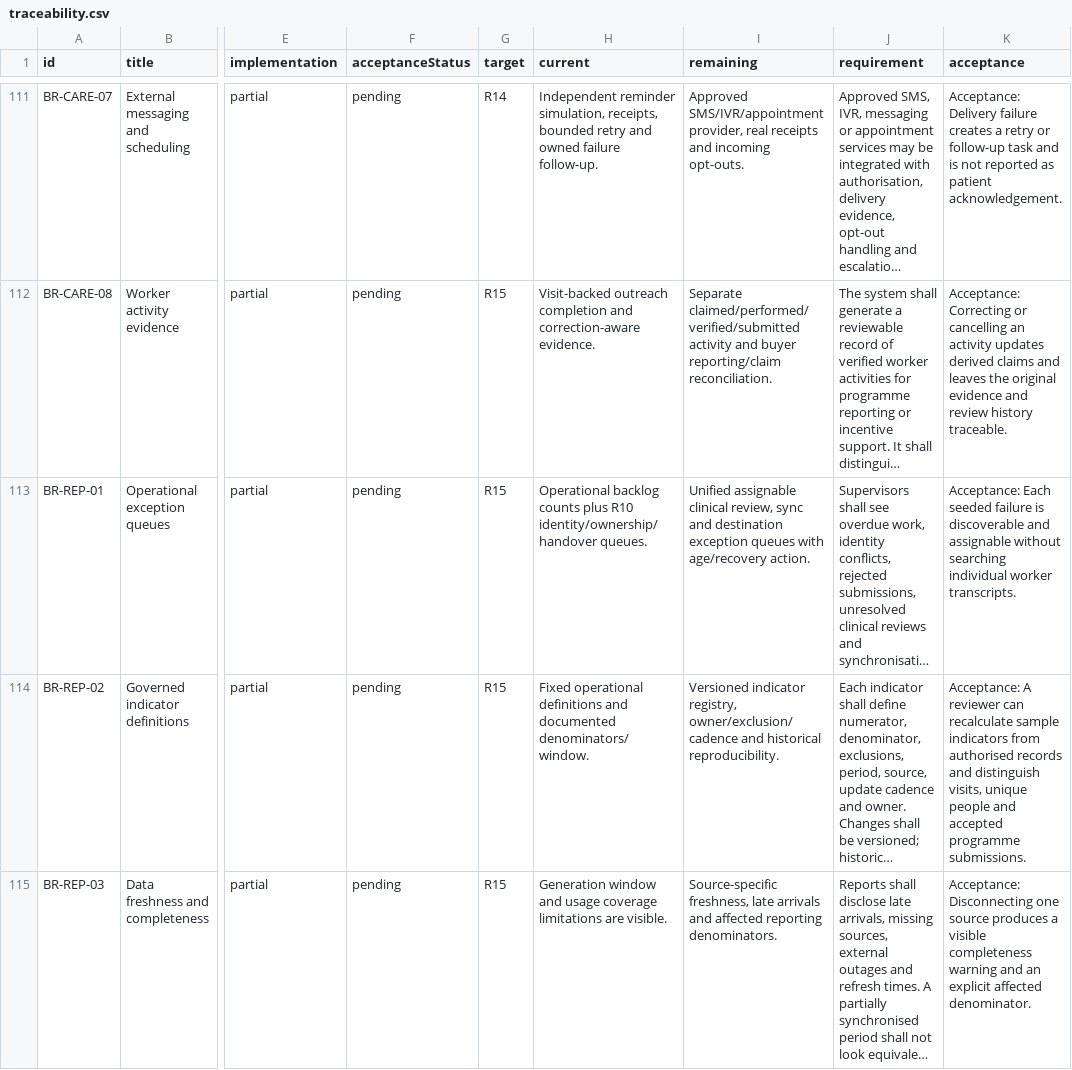
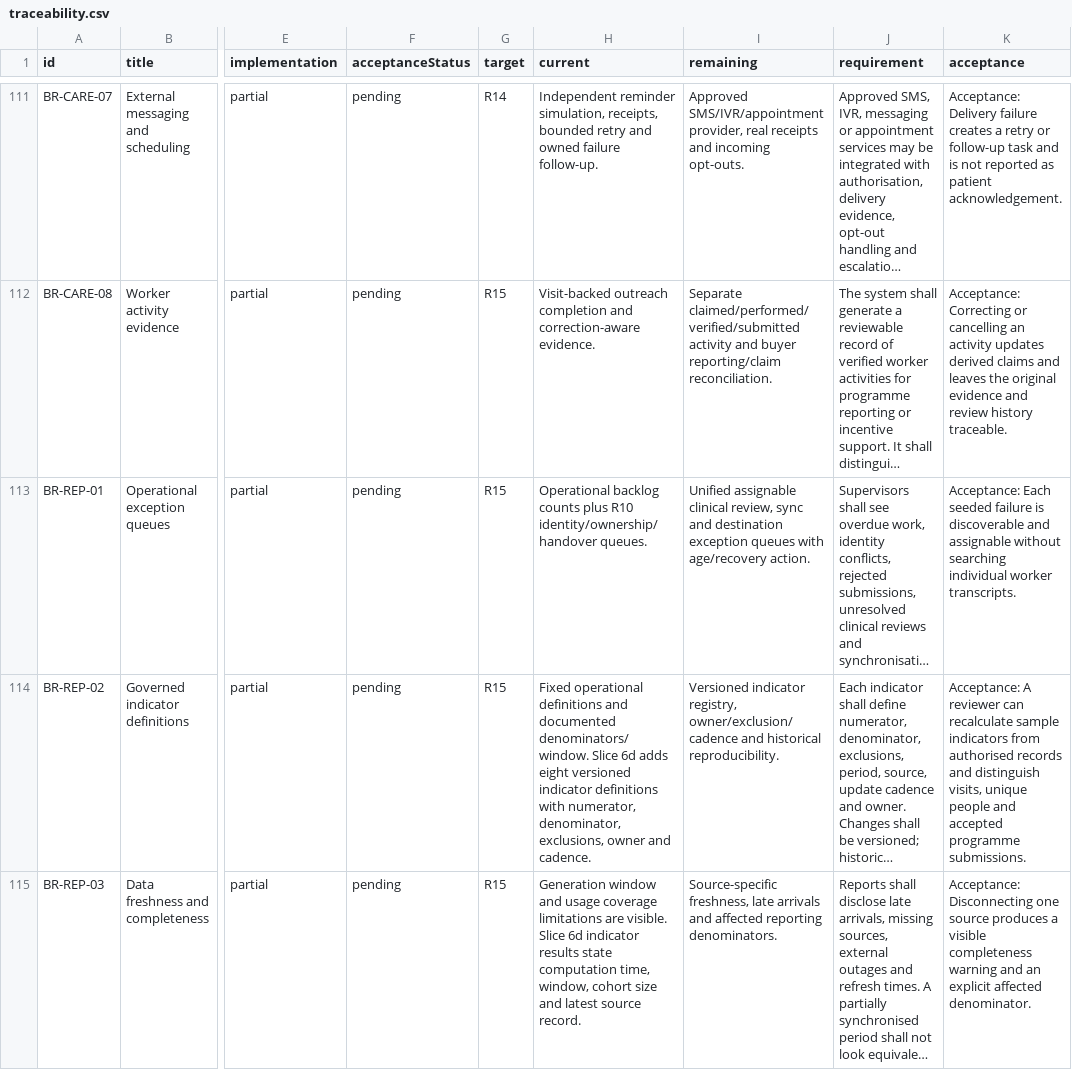
Before and after one commit to nakul175/saha-health, a CSV file: requirements/traceability.csv, drawn as a sheet; only a part is shown, gaps mark what is left out; long unchanged cells end in …; the diff covers the shown part only; the diff names each change by its address in the sheet, - before the commit and + after, or states it on an @@ line.

```diff
--- a/requirements/traceability.csv
+++ b/requirements/traceability.csv
-H114 (current): …documented denominators/window.
+H114 (current): …documented denominators/window. Slice 6d adds eight versioned indicator definitions with numerator, denominator, exclusions, owner and cadence.
-H115 (current): …are visible.
+H115 (current): …are visible. Slice 6d indicator results state computation time, window, cohort size and latest source record.
```
Also changed, not shown: 5 edited cells elsewhere in this file, docs/current/HTTP-ROUTES.csv, docs/current/TEST-CATALOGUE.csv, 54 other files.
